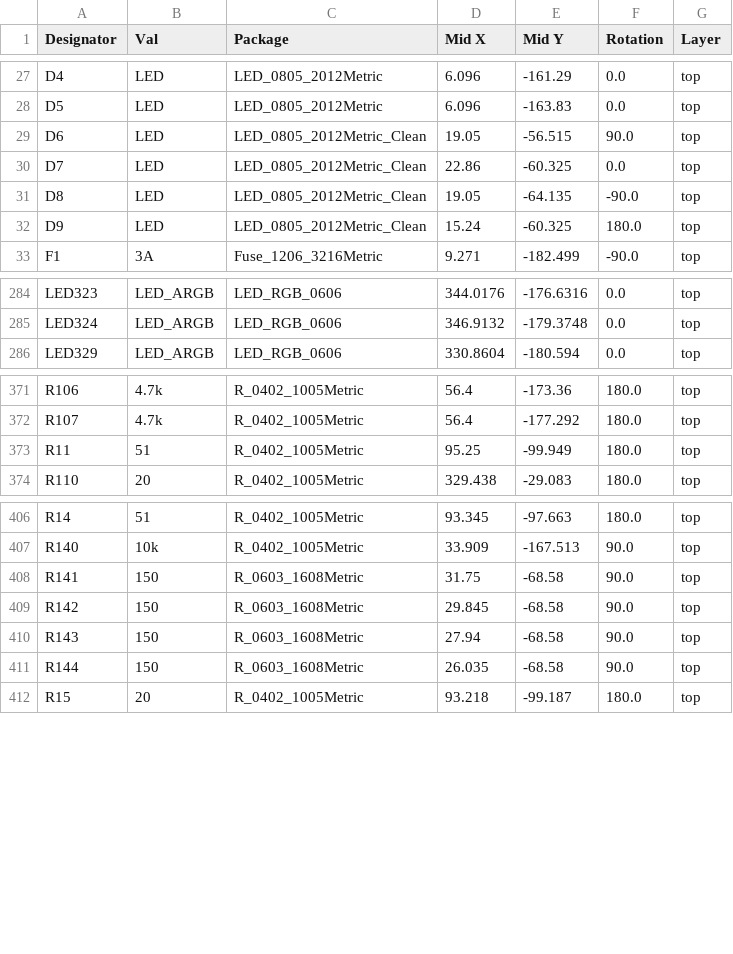
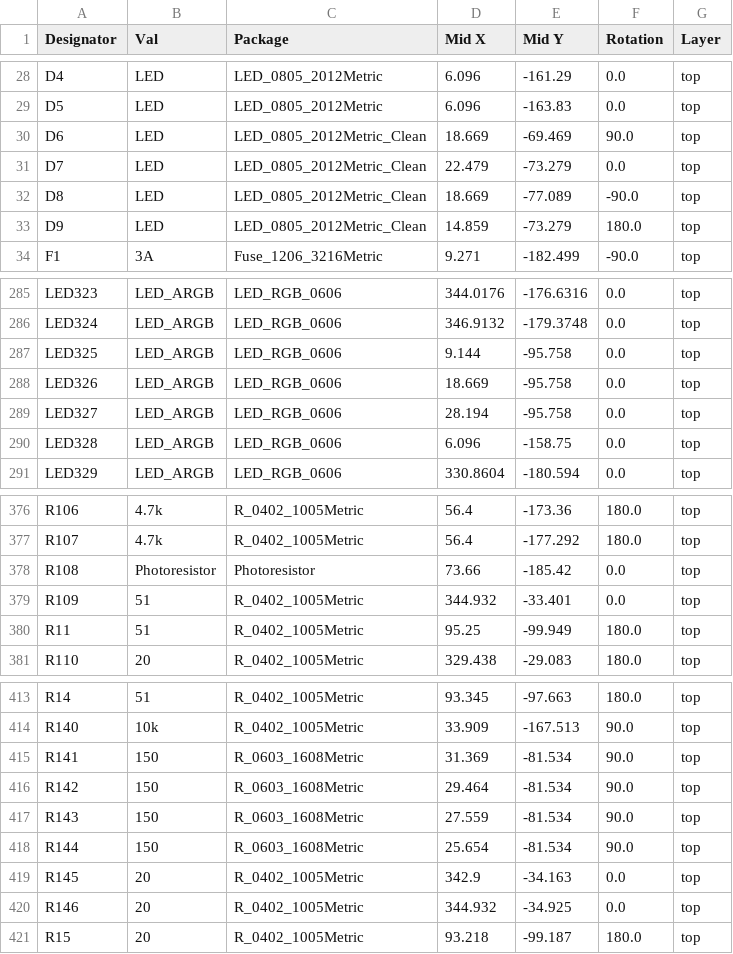
Before and after one commit to zinkwazi/traffic-pcb-sb, a CSV file: hardware/kicad/jlcpcb/production_files/CPL-traffic_paradise.csv, drawn as a sheet; only a part is shown, gaps mark what is left out; the diff covers the shown part only.

Commit message:
Modified silkscreen, generated production files

```diff
--- a/hardware/kicad/jlcpcb/production_files/CPL-traffic_paradise.csv
+++ b/hardware/kicad/jlcpcb/production_files/CPL-traffic_paradise.csv
@@ -28,6 +29,6 @@ D4,LED,LED_0805_2012Metric,6.096,-161.29,0.0,top
 D5,LED,LED_0805_2012Metric,6.096,-163.83,0.0,top
-D6,LED,LED_0805_2012Metric_Clean,19.05,-56.515,90.0,top
-D7,LED,LED_0805_2012Metric_Clean,22.86,-60.325,0.0,top
-D8,LED,LED_0805_2012Metric_Clean,19.05,-64.135,-90.0,top
-D9,LED,LED_0805_2012Metric_Clean,15.24,-60.325,180.0,top
+D6,LED,LED_0805_2012Metric_Clean,18.669,-69.469,90.0,top
+D7,LED,LED_0805_2012Metric_Clean,22.479,-73.279,0.0,top
+D8,LED,LED_0805_2012Metric_Clean,18.669,-77.089,-90.0,top
+D9,LED,LED_0805_2012Metric_Clean,14.859,-73.279,180.0,top
 F1,3A,Fuse_1206_3216Metric,9.271,-182.499,-90.0,top
@@ -285,2 +286,6 @@ LED323,LED_ARGB,LED_RGB_0606,344.0176,-176.6316,0.0,top
 LED324,LED_ARGB,LED_RGB_0606,346.9132,-179.3748,0.0,top
+LED325,LED_ARGB,LED_RGB_0606,9.144,-95.758,0.0,top
+LED326,LED_ARGB,LED_RGB_0606,18.669,-95.758,0.0,top
+LED327,LED_ARGB,LED_RGB_0606,28.194,-95.758,0.0,top
+LED328,LED_ARGB,LED_RGB_0606,6.096,-158.75,0.0,top
 LED329,LED_ARGB,LED_RGB_0606,330.8604,-180.594,0.0,top
@@ -372,2 +377,4 @@ R106,4.7k,R_0402_1005Metric,56.4,-173.36,180.0,top
 R107,4.7k,R_0402_1005Metric,56.4,-177.292,180.0,top
+R108,Photoresistor,Photoresistor,73.66,-185.42,0.0,top
+R109,51,R_0402_1005Metric,344.932,-33.401,0.0,top
 R11,51,R_0402_1005Metric,95.25,-99.949,180.0,top
@@ -407,6 +414,8 @@ R14,51,R_0402_1005Metric,93.345,-97.663,180.0,top
 R140,10k,R_0402_1005Metric,33.909,-167.513,90.0,top
-R141,150,R_0603_1608Metric,31.75,-68.58,90.0,top
-R142,150,R_0603_1608Metric,29.845,-68.58,90.0,top
-R143,150,R_0603_1608Metric,27.94,-68.58,90.0,top
-R144,150,R_0603_1608Metric,26.035,-68.58,90.0,top
+R141,150,R_0603_1608Metric,31.369,-81.534,90.0,top
+R142,150,R_0603_1608Metric,29.464,-81.534,90.0,top
+R143,150,R_0603_1608Metric,27.559,-81.534,90.0,top
+R144,150,R_0603_1608Metric,25.654,-81.534,90.0,top
+R145,20,R_0402_1005Metric,342.9,-34.163,0.0,top
+R146,20,R_0402_1005Metric,344.932,-34.925,0.0,top
 R15,20,R_0402_1005Metric,93.218,-99.187,180.0,top
```
Also changed, not shown: 2 added rows and 8 edited cells elsewhere in this file, hardware/kicad/jlcpcb/production_files/BOM-traffic_paradise.csv, 22 other files.
